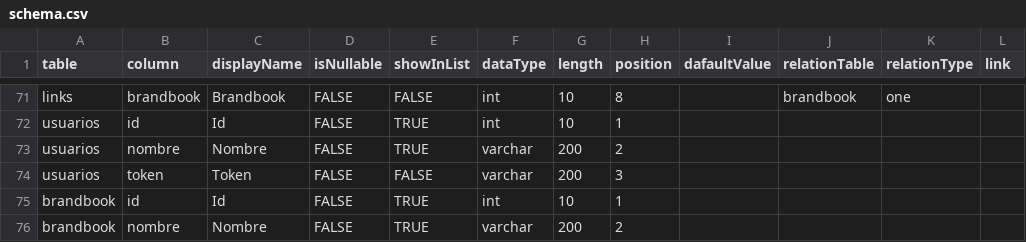
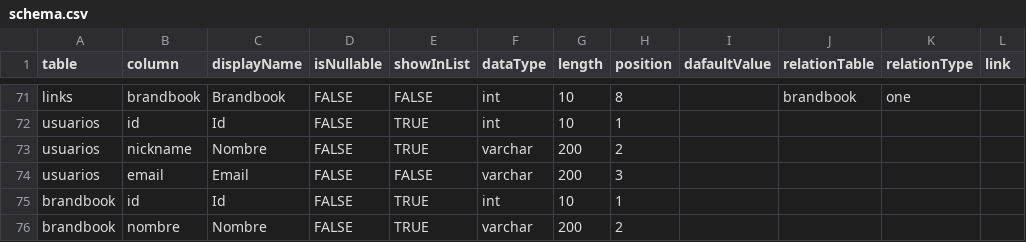
Before and after one commit to emiber/apiSQLite, a CSV file: CSVs/schema.csv, drawn as a sheet; only a part is shown, gaps mark what is left out; the diff names each change by its address in the sheet, - before the commit and + after, or states it on an @@ line.

Commit message:
Get 'users' as data if sysAdmin

```diff
--- a/CSVs/schema.csv
+++ b/CSVs/schema.csv
-B73 (column): nombre
+B73 (column): nickname
-B74 (column): token
+B74 (column): email
-C74 (displayName): Token
+C74 (displayName): Email
```
Also changed, not shown: 3 other files.
